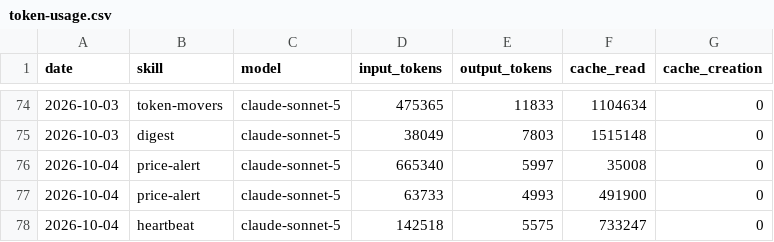
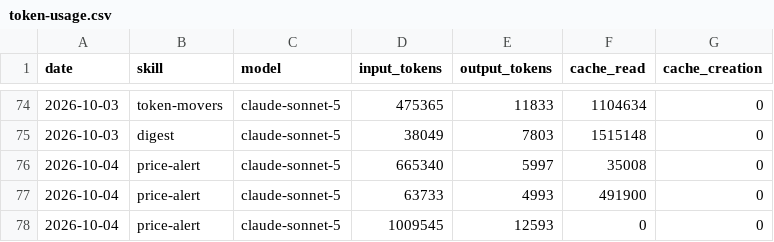
Before and after one commit to ildus650-pixel/aeon, a CSV file: memory/token-usage.csv, drawn as a sheet; only a part is shown, gaps mark what is left out.

Commit message:
chore(price-alert): auto-commit 2026-10-04

```diff
--- a/memory/token-usage.csv
+++ b/memory/token-usage.csv
@@ -77,2 +77,2 @@ date,skill,model,input_tokens,output_tokens,cache_read,cache_creation
 2026-10-04,price-alert,claude-sonnet-5,63733,4993,491900,0
-2026-10-04,heartbeat,claude-sonnet-5,142518,5575,733247,0
+2026-10-04,price-alert,claude-sonnet-5,1009545,12593,0,0
```
Also changed, not shown: 5 other files.
